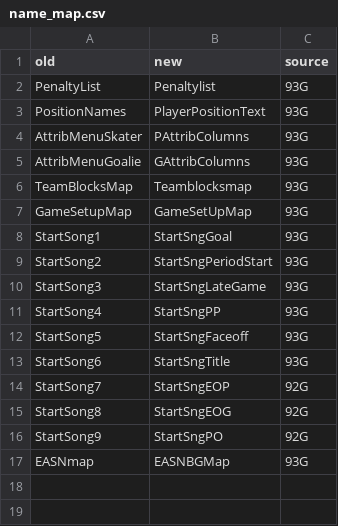
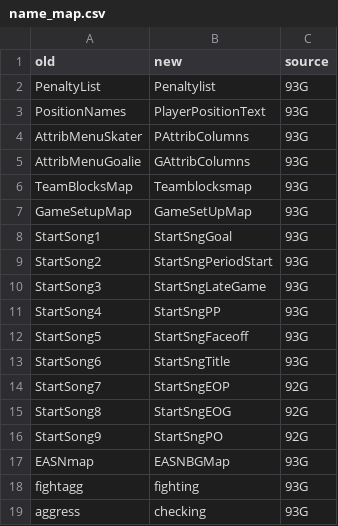
Before and after one commit to abdulahmad/NHLPA93SNES, a CSV file: docs/history/name_map.csv, drawn as a sheet.

Commit message:
Rename fightagg to fighting and aggress to checking
The $74/$75 player bytes are the fighting and checking ratings (roster byte 4: fight bits
and checking nibble). 93G's aggress is $73, so the old 93S name for $75 clashed with it.
Comments that called these aggression are fixed; name_map.csv records both renames.

```diff
--- a/docs/history/name_map.csv
+++ b/docs/history/name_map.csv
@@ -17 +17,3 @@ StartSong9,StartSngPO,92G
 EASNmap,EASNBGMap,93G
+fightagg,fighting,93G
+aggress,checking,93G
```
Also changed, not shown: 10 other files.
